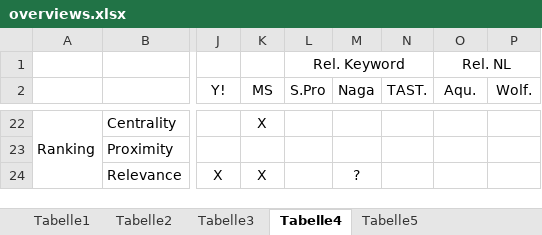
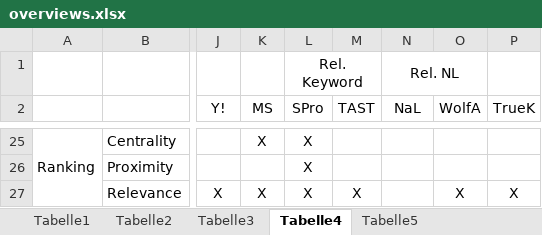
Before and after one commit to srinivasvuddanti/dtr-papers, an Excel workbook: tr-semanticsearchsurvey-data/overviews.xlsx, sheet Tabelle4, drawn as a sheet; only a part is shown, gaps mark what is left out; values as stored, in another font and other column widths than the file's, no borders; removed rows and columns are numbered as before the commit, all else as after; the diff covers the shown part only; the diff names each change by its address in the sheet, - before the commit and + after, or states it on an @@ line.

```diff
--- a/tr-semanticsearchsurvey-data/overviews.xlsx (sheet Tabelle4)
+++ b/tr-semanticsearchsurvey-data/overviews.xlsx (sheet Tabelle4)
-L1:N1 merged
+L1:M1 merged
-N1 (NaL): (empty)
+N1 (NaL): Rel. NL
+N1:O1 merged
-O1 (WolfA): Rel. NL
+O1 (WolfA): (empty)
-O1:P1 merged
-L2: S.Pro
+L2: SPro
-M2: Naga
+M2: TAST
-N2: TAST.
+N2: NaL
-O2: Aqu.
+O2: WolfA
-P2: Wolf.
+P2: TrueK
-L25:L27 (SPro): (empty)
+L25:L27 (SPro): X
-M27 (TAST): ?
+M27 (TAST): X
-O27 (WolfA): (empty)
+O27 (WolfA): X
-P27 (TrueK): (empty)
+P27 (TrueK): X
```
Also changed, not shown: 7 added rows, 4 removed rows and 33 edited cells elsewhere in this sheet, 9 other files.
